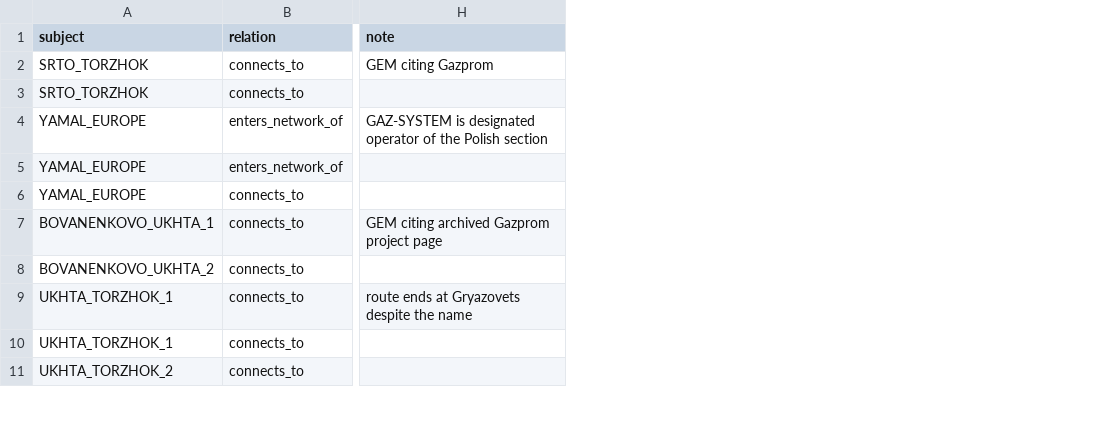
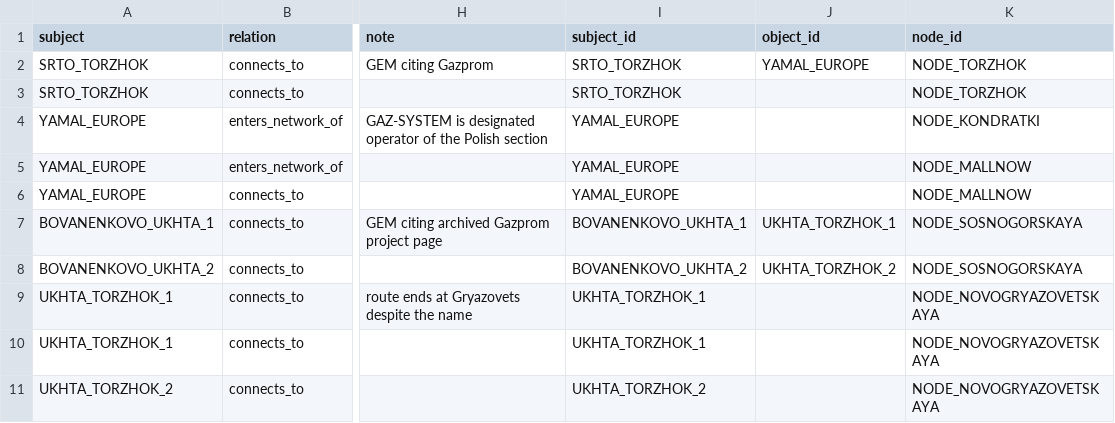
Before and after one commit to Biomusician/russian-energy-dashboard, a CSV file: data/curated/pipeline_topology.csv, drawn as a sheet; only a part is shown, gaps mark what is left out; the diff names each change by its address in the sheet, - before the commit and + after, or states it on an @@ line.

```diff
--- a/data/curated/pipeline_topology.csv
+++ b/data/curated/pipeline_topology.csv
+column I (subject_id), rows 2-11: SRTO_TORZHOK | SRTO_TORZHOK | YAMAL_EUROPE | YAMAL_EUROPE | YAMAL_EUROPE | BOVANENKOVO_UKHTA_1 | BOVANENKOVO_UKHTA_2 | UKHTA_TORZHOK_1 | UKHTA_TORZHOK_1 | UKHTA_TORZHOK_2
+column J (object_id), rows 2-8: YAMAL_EUROPE |  |  |  |  | UKHTA_TORZHOK_1 | UKHTA_TORZHOK_2
+column K (node_id), rows 2-11: NODE_TORZHOK | NODE_TORZHOK | NODE_KONDRATKI | NODE_MALLNOW | NODE_MALLNOW | NODE_SOSNOGORSKAYA | NODE_SOSNOGORSKAYA | NODE_NOVOGRYAZOVETSKAYA | NODE_NOVOGRYAZOVETSKAYA | NODE_NOVOGRYAZOVETSKAYA
```
Also changed, not shown: 29 other files.
